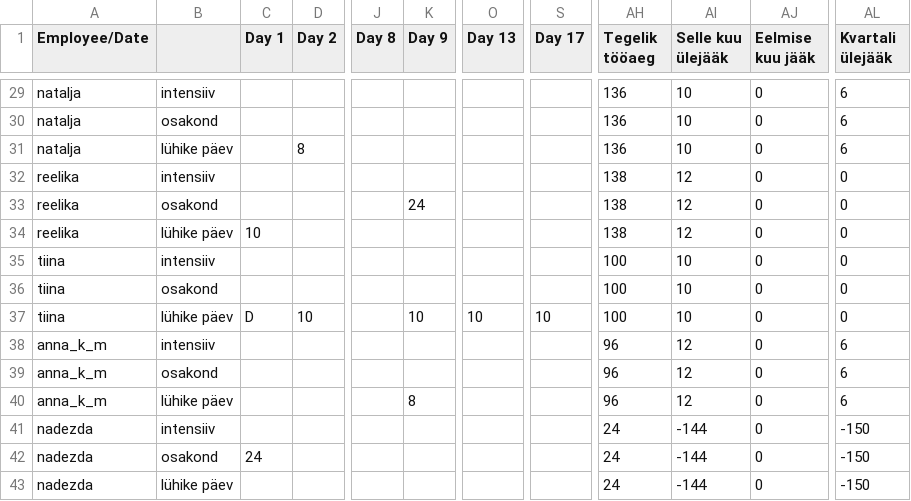
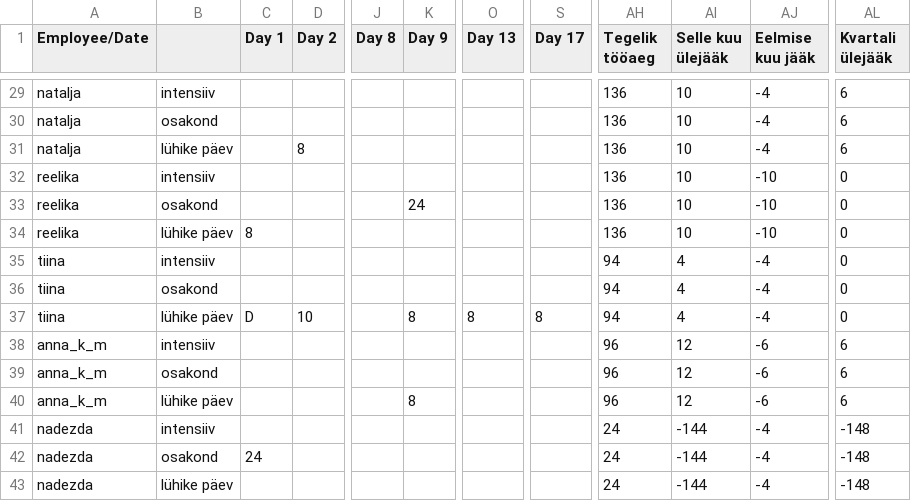
Before and after one commit to oosinis/graafik, a CSV file: tulemus.csv, drawn as a sheet; only a part is shown, gaps mark what is left out; the diff covers the shown part only; the diff names each change by its address in the sheet, - before the commit and + after, or states it on an @@ line.

```diff
--- a/tulemus.csv
+++ b/tulemus.csv
-AJ29:AJ31 (Eelmise kuu jääk): 0
+AJ29:AJ31 (Eelmise kuu jääk): -4
-AH32:AH34 (Tegelik tööaeg): 138
+AH32:AH34 (Tegelik tööaeg): 136
-AI32:AI34 (Selle kuu ülejääk): 12
+AI32:AI34 (Selle kuu ülejääk): 10
-AJ32:AJ34 (Eelmise kuu jääk): 0
+AJ32:AJ34 (Eelmise kuu jääk): -10
-C34 (Day 1): 10
+C34 (Day 1): 8
-AH35:AH37 (Tegelik tööaeg): 100
+AH35:AH37 (Tegelik tööaeg): 94
-AI35:AI37 (Selle kuu ülejääk): 10
+AI35:AI37 (Selle kuu ülejääk): 4
-AJ35:AJ37 (Eelmise kuu jääk): 0
+AJ35:AJ37 (Eelmise kuu jääk): -4
-K37 (Day 9): 10
+K37 (Day 9): 8
-O37 (Day 13): 10
+O37 (Day 13): 8
-S37 (Day 17): 10
+S37 (Day 17): 8
-AJ38:AJ40 (Eelmise kuu jääk): 0
+AJ38:AJ40 (Eelmise kuu jääk): -6
-AJ41:AJ43 (Eelmise kuu jääk): 0
+AJ41:AJ43 (Eelmise kuu jääk): -4
-AL41:AL43 (Kvartali ülejääk): -150
+AL41:AL43 (Kvartali ülejääk): -148
```
Also changed, not shown: 60 edited cells elsewhere in this file, 4 other files.
